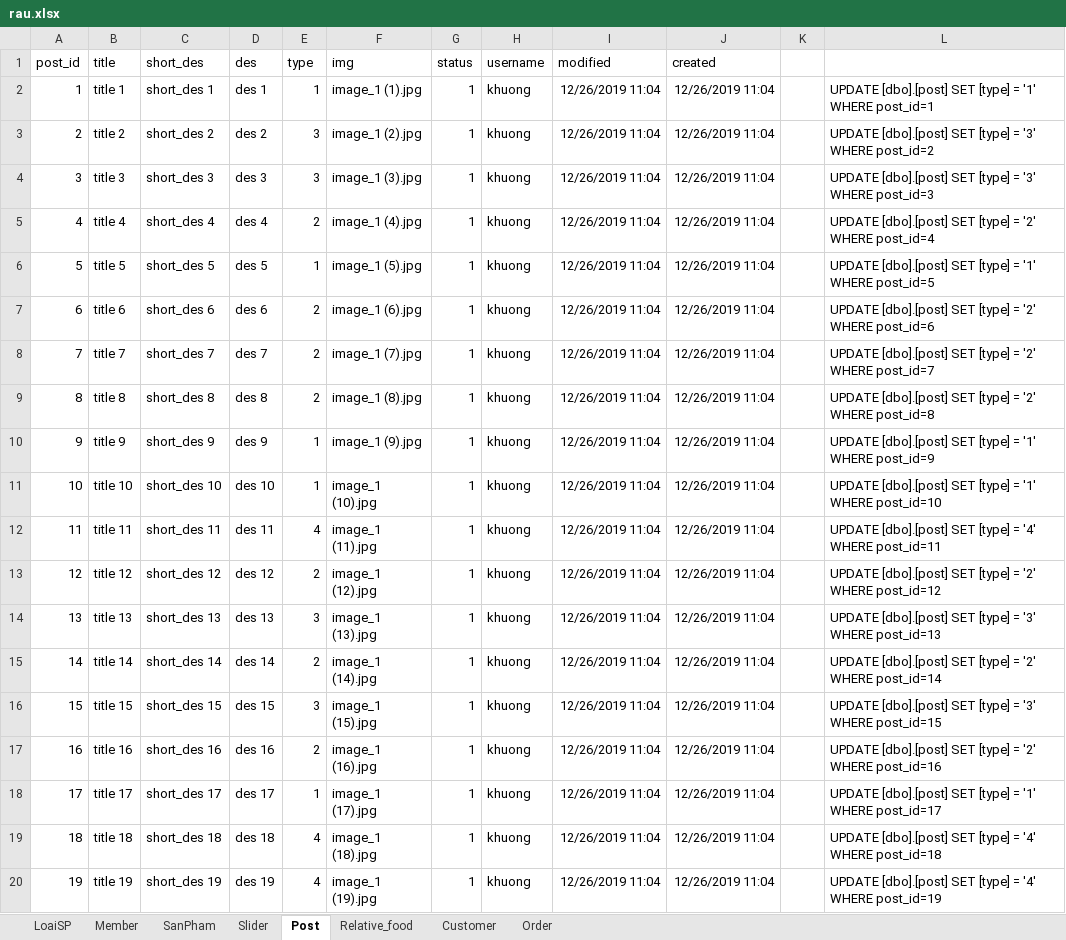
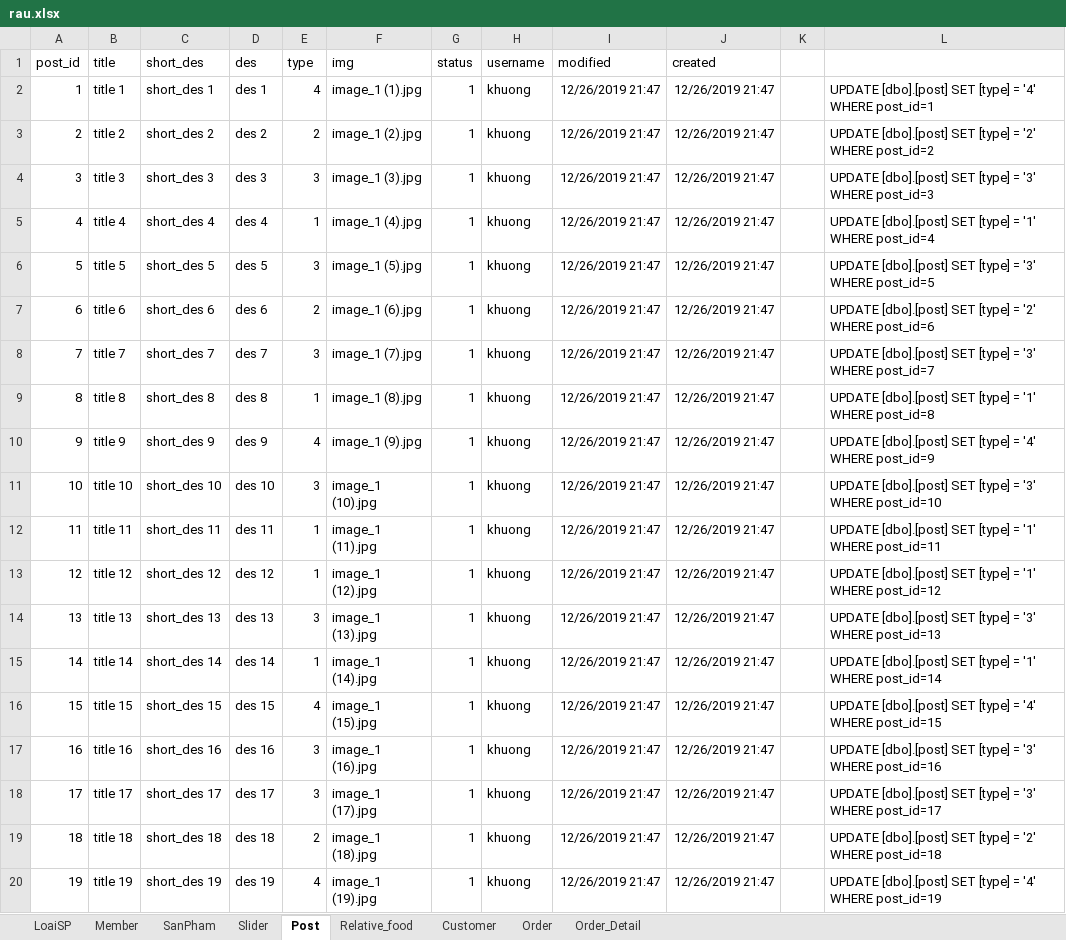
Before and after one commit to khuongsatou/FoodRau, an Excel workbook: rau.xlsx, sheet Post, drawn as a sheet; only a part is shown; values as stored, in another font and other column widths than the file's, no borders; the diff covers the shown part only; the diff names each change by its address in the sheet, - before the commit and + after, or states it on an @@ line.

```diff
--- a/rau.xlsx (sheet Post)
+++ b/rau.xlsx (sheet Post)
+sheet tab: Order_Detail
-E2 (type): 1
+E2 (type): 4
-I2:I20 (modified): 12/26/2019 11:04
+I2:I20 (modified): 12/26/2019 21:47
-J2:J20 (created): 12/26/2019 11:04
+J2:J20 (created): 12/26/2019 21:47
-L2: …[type] = '1' WHERE post_id=1
+L2: …[type] = '4' WHERE post_id=1
-E3 (type): 3
+E3 (type): 2
-L3: …[type] = '3' WHERE post_id=2
+L3: …[type] = '2' WHERE post_id=2
-E5 (type): 2
+E5 (type): 1
-L5: …[type] = '2' WHERE post_id=4
+L5: …[type] = '1' WHERE post_id=4
-E6 (type): 1
+E6 (type): 3
-L6: …[type] = '1' WHERE post_id=5
+L6: …[type] = '3' WHERE post_id=5
-E8 (type): 2
+E8 (type): 3
-L8: …[type] = '2' WHERE post_id=7
+L8: …[type] = '3' WHERE post_id=7
-E9 (type): 2
+E9 (type): 1
-L9: …[type] = '2' WHERE post_id=8
+L9: …[type] = '1' WHERE post_id=8
-E10 (type): 1
+E10 (type): 4
-L10: …[type] = '1' WHERE post_id=9
+L10: …[type] = '4' WHERE post_id=9
-E11 (type): 1
+E11 (type): 3
-L11: …[type] = '1' WHERE post_id=10
+L11: …[type] = '3' WHERE post_id=10
-E12 (type): 4
+E12 (type): 1
-L12: …[type] = '4' WHERE post_id=11
+L12: …[type] = '1' WHERE post_id=11
-E13 (type): 2
+E13 (type): 1
-L13: …[type] = '2' WHERE post_id=12
+L13: …[type] = '1' WHERE post_id=12
-E15 (type): 2
+E15 (type): 1
-L15: …[type] = '2' WHERE post_id=14
+L15: …[type] = '1' WHERE post_id=14
-E16 (type): 3
+E16 (type): 4
-L16: …[type] = '3' WHERE post_id=15
+L16: …[type] = '4' WHERE post_id=15
-E17 (type): 2
+E17 (type): 3
-L17: …[type] = '2' WHERE post_id=16
+L17: …[type] = '3' WHERE post_id=16
-E18 (type): 1
+E18 (type): 3
-L18: …[type] = '1' WHERE post_id=17
+L18: …[type] = '3' WHERE post_id=17
-E19 (type): 4
+E19 (type): 2
-L19: …[type] = '4' WHERE post_id=18
+L19: …[type] = '2' WHERE post_id=18
```
Also changed, not shown: 42 edited cells elsewhere in this sheet, sheet SanPham, sheet Customer, sheet Order, sheet Relative_food, sheet Slider, 34 other files.
